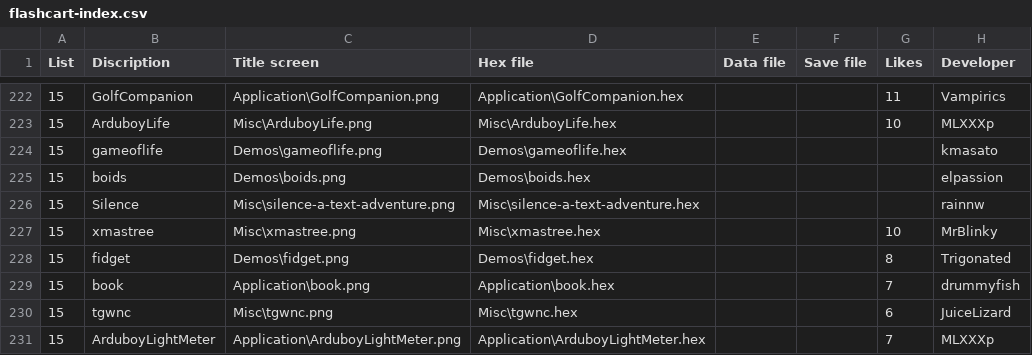
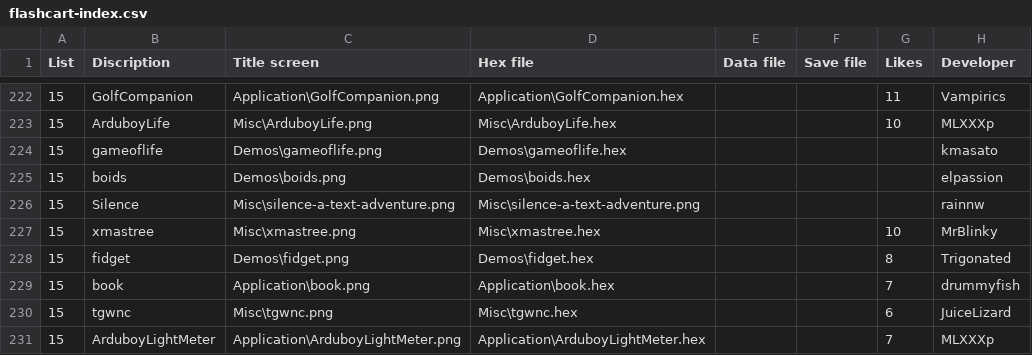
Before and after one commit to bateske/ArduFXTest, a CSV file: flashcart-index.csv, drawn as a sheet; only a part is shown, gaps mark what is left out.

```diff
--- a/flashcart-index.csv
+++ b/flashcart-index.csv
@@ -225,3 +225,3 @@ List;Discription;Title screen;Hex file;Data file;Save file;Likes;Developer
 15;boids;Demos\boids.png;Demos\boids.hex;;;;elpassion
-15;Silence;Misc\silence-a-text-adventure.png;Misc\silence-a-text-adventure.hex;;;;rainnw
+15;Silence;Misc\silence-a-text-adventure.png;Misc\silence-a-text-adventure.png;;;;rainnw
 15;xmastree;Misc\xmastree.png;Misc\xmastree.hex;;;10;MrBlinky
```
Also changed, not shown: 2 other files.
